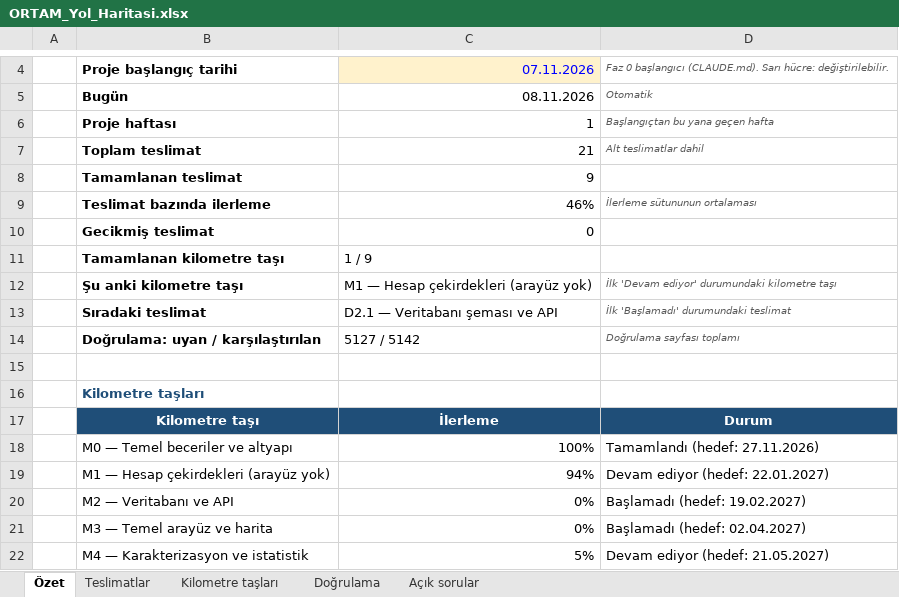
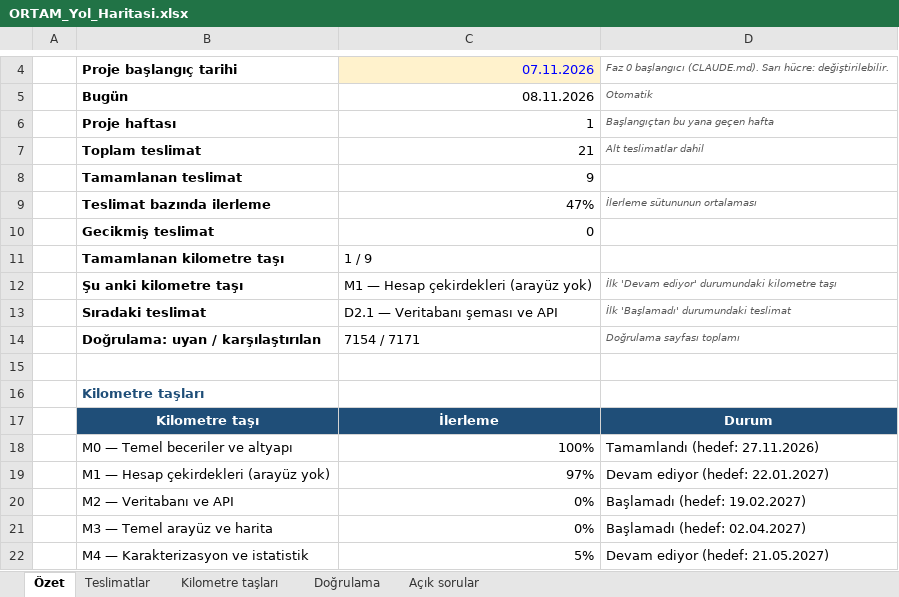
Before and after one commit to akaragunduz-glitch/ortam, an Excel workbook: docs/ORTAM_Yol_Haritasi.xlsx, sheet Özet, drawn as a sheet; only a part is shown, gaps mark what is left out; values as stored, in another font and other column widths than the file's, no borders; conditional formats not drawn; the diff names each change by its address in the sheet, - before the commit and + after, or states it on an @@ line.

```diff
--- a/docs/ORTAM_Yol_Haritasi.xlsx (sheet Özet)
+++ b/docs/ORTAM_Yol_Haritasi.xlsx (sheet Özet)
-C9: 46%
+C9: 47%
-C14: 5127 / 5142
+C14: 7154 / 7171
-C19: 94%
+C19: 97%
```
Also changed, not shown: sheet Doğrulama, sheet Teslimatlar, sheet Kilometre taşları, formulas that keep their value, 24 other files.
